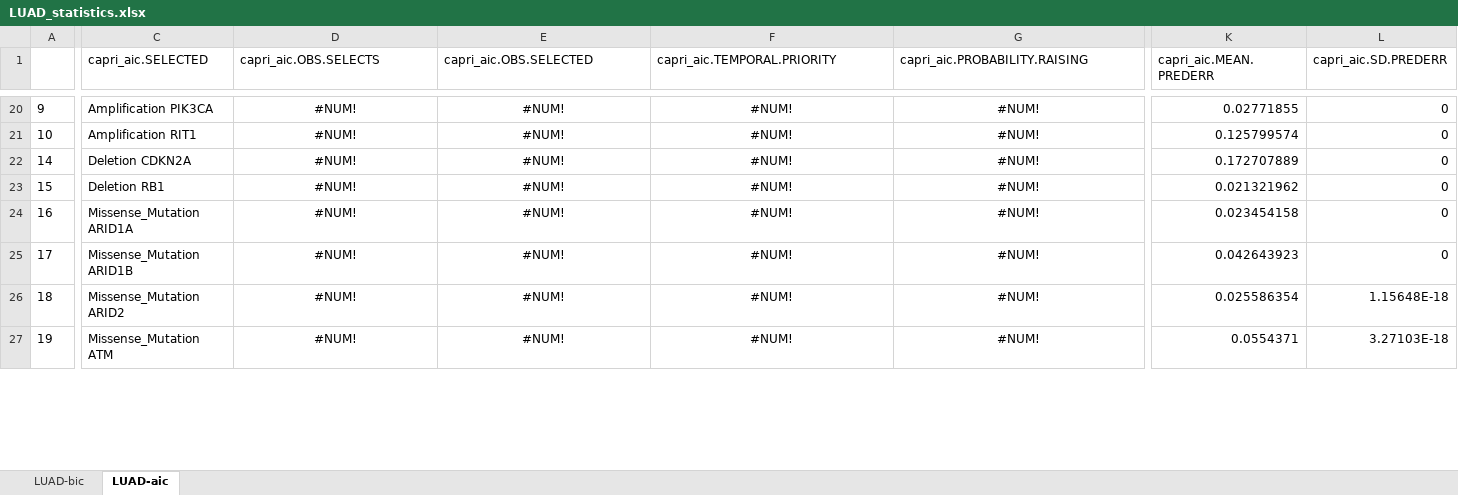
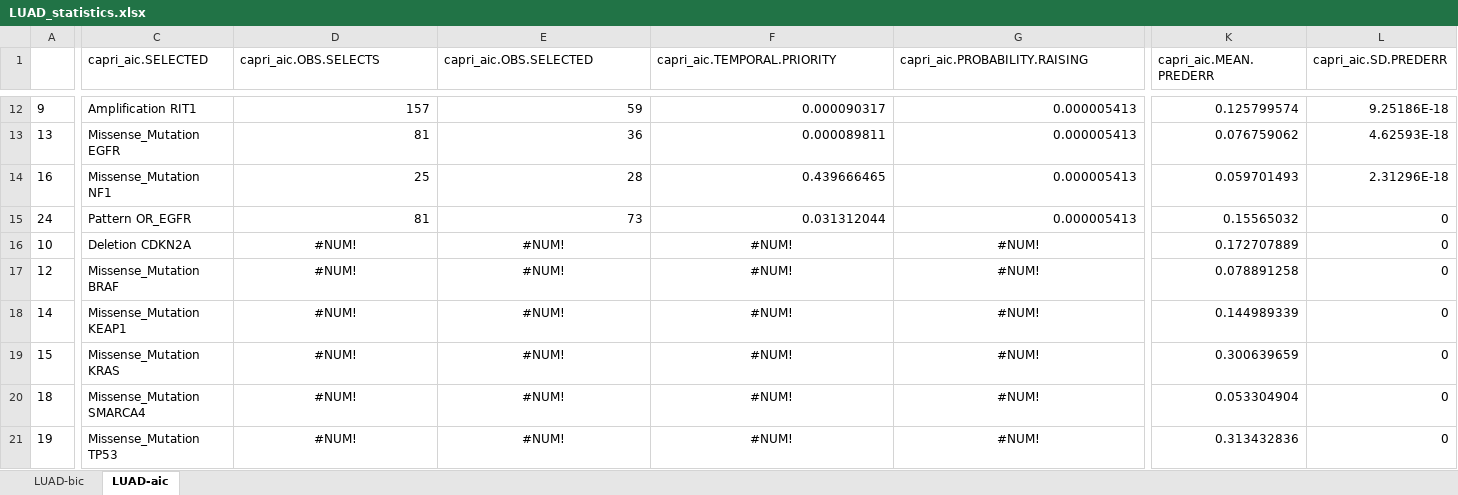
Before and after one commit to dlcgold/LUAD-PiCnIc, an Excel workbook: output/LUAD_statistics.xlsx, sheet LUAD-aic, drawn as a sheet; only a part is shown, gaps mark what is left out; values as stored, in another font and other column widths than the file's, no borders; removed rows and columns are numbered as before the commit, all else as after; rows hold the shown columns only; the diff covers the shown part only; the diff names each change by its address in the sheet, - before the commit and + after, or states it on an @@ line.

Commit message:
added a first attempt to identify LUAD subtypes

```diff
--- a/output/LUAD_statistics.xlsx (sheet LUAD-aic)
+++ b/output/LUAD_statistics.xlsx (sheet LUAD-aic)
-C12 (capri_aic.SELECTED): Amplification PIK3CA
+C12 (capri_aic.SELECTED): Amplification RIT1
-D12 (capri_aic.OBS.SELECTS): #NUM!
+D12 (capri_aic.OBS.SELECTS): 157
-D12:G12 alignment: center
+D12:G12 alignment: right
-E12 (capri_aic.OBS.SELECTED): #NUM!
+E12 (capri_aic.OBS.SELECTED): 59
-F12 (capri_aic.TEMPORAL.PRIORITY): #NUM!
+F12 (capri_aic.TEMPORAL.PRIORITY): 0.000090317
-G12 (capri_aic.PROBABILITY.RAISING): #NUM!
+G12 (capri_aic.PROBABILITY.RAISING): 0.000005413
-K12 (capri_aic.MEAN.PREDERR): 0.02771855
+K12 (capri_aic.MEAN.PREDERR): 0.125799574
-L12 (capri_aic.SD.PREDERR): 0
+L12 (capri_aic.SD.PREDERR): 9.25186E-18
+row 13: 13 | Missense_Mutation EGFR | 81 | 36 | 0.000089811 | 0.000005413 | 0.076759062 | 4.62593E-18
+row 14: 16 | Missense_Mutation NF1 | 25 | 28 | 0.439666465 | 0.000005413 | 0.059701493 | 2.31296E-18
+row 15: 24 | Pattern OR_EGFR | 81 | 73 | 0.031312044 | 0.000005413 | 0.15565032 | 0
-C16 (capri_aic.SELECTED): Amplification RIT1
+C16 (capri_aic.SELECTED): Deletion CDKN2A
-K16 (capri_aic.MEAN.PREDERR): 0.125799574
+K16 (capri_aic.MEAN.PREDERR): 0.172707889
+row 17: 12 | Missense_Mutation BRAF | #NUM! | #NUM! | #NUM! | #NUM! | 0.078891258 | 0
-C18 (capri_aic.SELECTED): Deletion CDKN2A
+C18 (capri_aic.SELECTED): Missense_Mutation KEAP1
-K18 (capri_aic.MEAN.PREDERR): 0.172707889
+K18 (capri_aic.MEAN.PREDERR): 0.144989339
-C19 (capri_aic.SELECTED): Deletion RB1
+C19 (capri_aic.SELECTED): Missense_Mutation KRAS
-K19 (capri_aic.MEAN.PREDERR): 0.021321962
+K19 (capri_aic.MEAN.PREDERR): 0.300639659
-row 24: 16 | Missense_Mutation ARID1A | #NUM! | #NUM! | #NUM! | #NUM! | 0.023454158 | 0
-row 25: 17 | Missense_Mutation ARID1B | #NUM! | #NUM! | #NUM! | #NUM! | 0.042643923 | 0
-C20 (capri_aic.SELECTED): Missense_Mutation ARID2
+C20 (capri_aic.SELECTED): Missense_Mutation SMARCA4
-K20 (capri_aic.MEAN.PREDERR): 0.025586354
+K20 (capri_aic.MEAN.PREDERR): 0.053304904
-L20 (capri_aic.SD.PREDERR): 1.15648E-18
+L20 (capri_aic.SD.PREDERR): 0
-C21 (capri_aic.SELECTED): Missense_Mutation ATM
+C21 (capri_aic.SELECTED): Missense_Mutation TP53
-K21 (capri_aic.MEAN.PREDERR): 0.0554371
+K21 (capri_aic.MEAN.PREDERR): 0.313432836
-L21 (capri_aic.SD.PREDERR): 3.27103E-18
+L21 (capri_aic.SD.PREDERR): 0
```
Also changed, not shown: 8 added rows, 47 removed rows, 84 edited cells and cell formats elsewhere in this sheet, sheet LUAD-bic, 9 other files.
